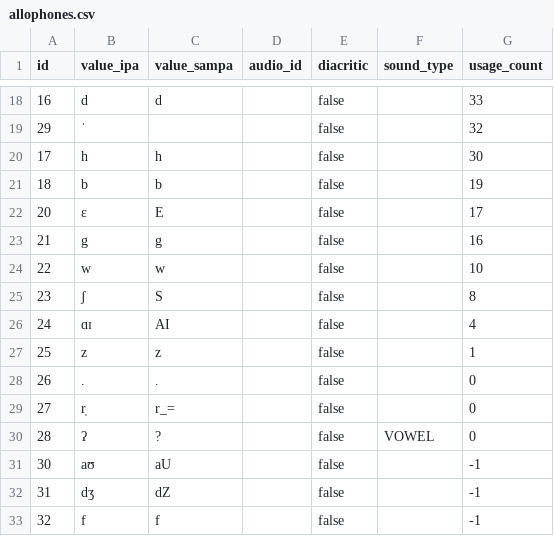
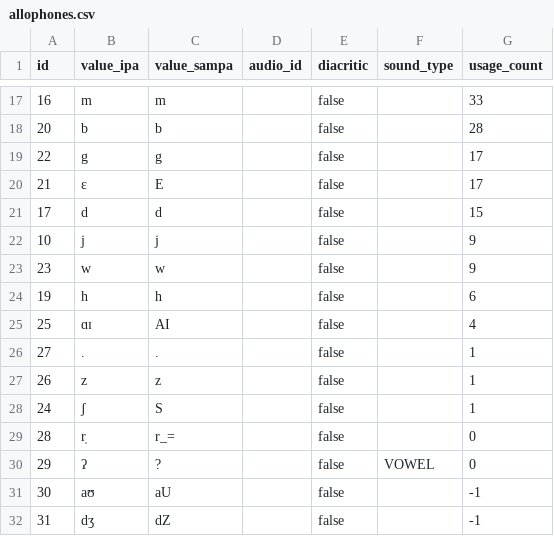
Before and after one commit to elimu-ai/webapp, a CSV file: src/main/resources/db/content_TEST/fil/allophones.csv, drawn as a sheet; only a part is shown, gaps mark what is left out; the shorter side is filled out with more unchanged rows; the diff covers the shown part only.

```diff
--- a/src/main/resources/db/content_TEST/fil/allophones.csv
+++ b/src/main/resources/db/content_TEST/fil/allophones.csv
@@ -18,14 +17,15 @@ id,value_ipa,value_sampa,audio_id,diacritic,sound_type,usage_count
-16,d,d,,false,,33
-29,ˈ,,,false,,32
-17,h,h,,false,,30
-18,b,b,,false,,19
-20,ɛ,E,,false,,17
-21,g,g,,false,,16
-22,w,w,,false,,10
-23,ʃ,S,,false,,8
-24,ɑɪ,AI,,false,,4
-25,z,z,,false,,1
-26,.,.,,false,,0
-27,r̩,r_=,,false,,0
-28,ʔ,?,,false,VOWEL,0
+16,m,m,,false,,33
+20,b,b,,false,,28
+22,g,g,,false,,17
+21,ɛ,E,,false,,17
+17,d,d,,false,,15
+10,j,j,,false,,9
+23,w,w,,false,,9
+19,h,h,,false,,6
+25,ɑɪ,AI,,false,,4
+27,.,.,,false,,1
+26,z,z,,false,,1
+24,ʃ,S,,false,,1
+28,r̩,r_=,,false,,0
+29,ʔ,?,,false,VOWEL,0
 30,aʊ,aU,,false,,-1
```
Also changed, not shown: 8 added rows, 9 removed rows and 15 edited cells elsewhere in this file, src/main/resources/db/content_TEST/fil/emojis.csv, src/main/resources/db/content_TEST/fil/letters.csv, 4 other files.
